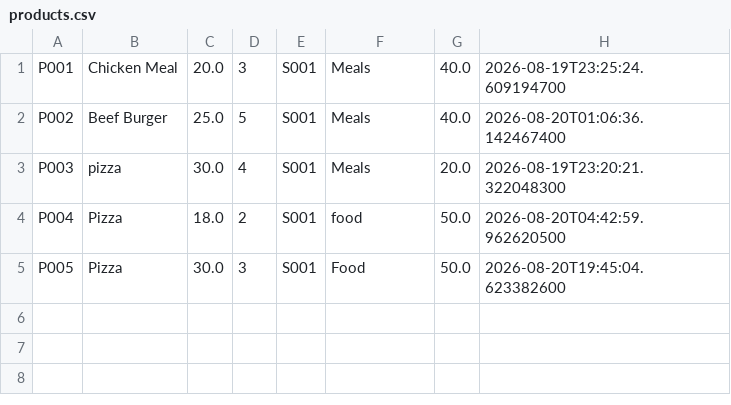
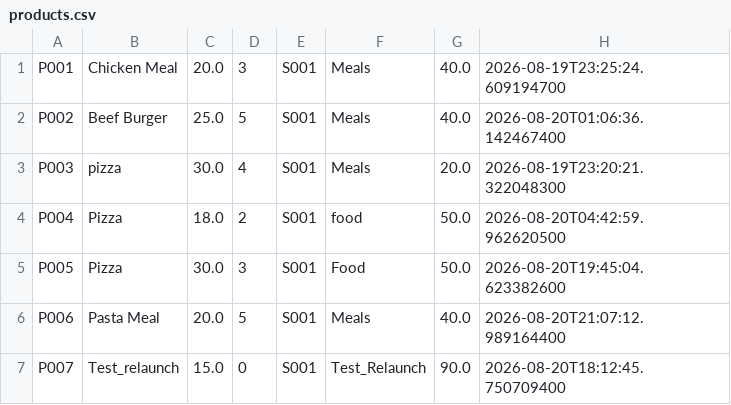
Before and after one commit to WesamRL2/SaveBite, a CSV file: data/products.csv, drawn as a sheet; the diff names each change by its address in the sheet, - before the commit and + after, or states it on an @@ line.

```diff
--- a/data/products.csv
+++ b/data/products.csv
+row 6: P006 | Pasta Meal | 20.0 | 5 | S001 | Meals | 40.0 | 2026-08-20T21:07:12.989164400
+row 7: P007 | Test_relaunch | 15.0 | 0 | S001 | Test_Relaunch | 90.0 | 2026-08-20T18:12:45.750709400
```
Also changed, not shown: 1 other file.
